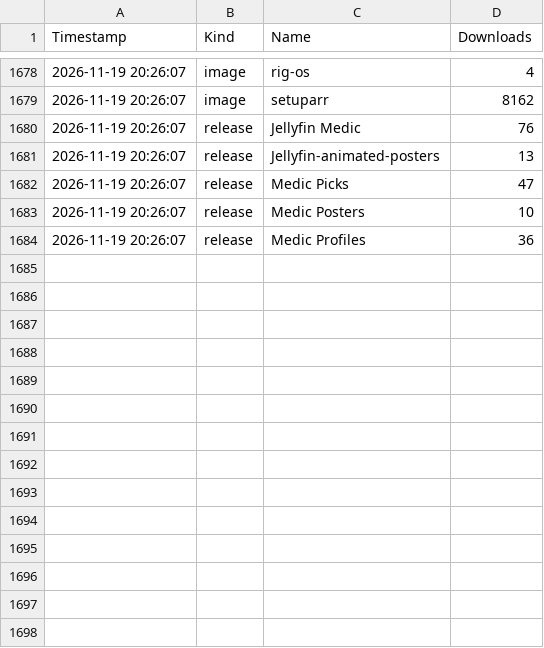
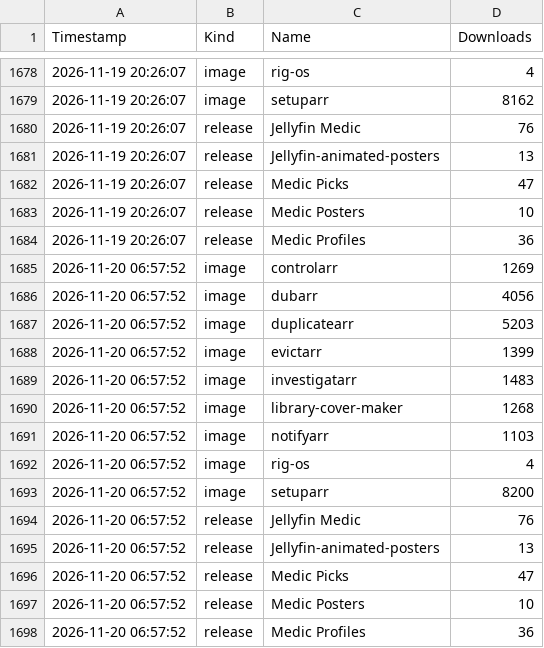
Before and after one commit to p1zzm1ssile/Jellyfin-Medic, a CSV file: downloads.csv, drawn as a sheet; only a part is shown, gaps mark what is left out.

```diff
--- a/downloads.csv
+++ b/downloads.csv
@@ -1684 +1684,15 @@ Timestamp,Kind,Name,Downloads
 2026-11-19 20:26:07,release,Medic Profiles,36
+2026-11-20 06:57:52,image,controlarr,1269
+2026-11-20 06:57:52,image,dubarr,4056
+2026-11-20 06:57:52,image,duplicatearr,5203
+2026-11-20 06:57:52,image,evictarr,1399
+2026-11-20 06:57:52,image,investigatarr,1483
+2026-11-20 06:57:52,image,library-cover-maker,1268
+2026-11-20 06:57:52,image,notifyarr,1103
+2026-11-20 06:57:52,image,rig-os,4
+2026-11-20 06:57:52,image,setuparr,8200
+2026-11-20 06:57:52,release,Jellyfin Medic,76
+2026-11-20 06:57:52,release,Jellyfin-animated-posters,13
+2026-11-20 06:57:52,release,Medic Picks,47
+2026-11-20 06:57:52,release,Medic Posters,10
+2026-11-20 06:57:52,release,Medic Profiles,36
```
